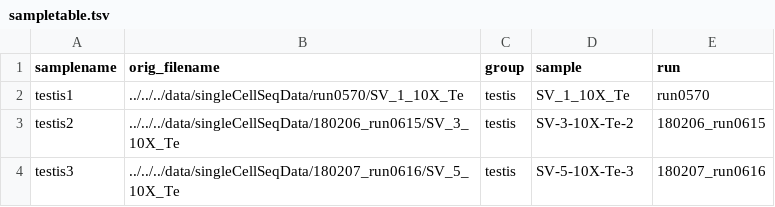
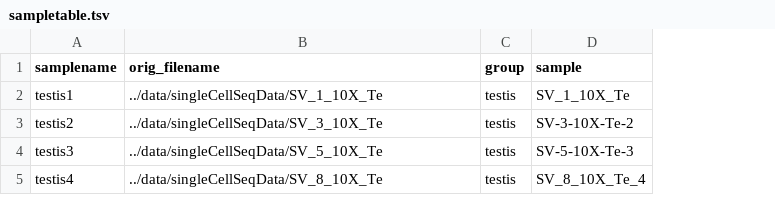
Before and after one commit to jfear/larval_gonad, a TSV file: scrnaseq-wf/config/sampletable.tsv, drawn as a sheet; removed rows and columns are numbered as before the commit, all else as after; the diff names each change by its address in the sheet, - before the commit and + after, or states it on an @@ line.

```diff
--- a/scrnaseq-wf/config/sampletable.tsv
+++ b/scrnaseq-wf/config/sampletable.tsv
-column E (run), rows 2-4: run0570 | 180206_run0615 | 180207_run0616
-B2 (orig_filename): ../../../data/singleCellSeqData/run0570/SV_1_10X_Te
+B2 (orig_filename): ../data/singleCellSeqData/SV_1_10X_Te
-B3 (orig_filename): ../../../data/singleCellSeqData/180206_run0615/SV_3_10X_Te
+B3 (orig_filename): ../data/singleCellSeqData/SV_3_10X_Te
-B4 (orig_filename): ../../../data/singleCellSeqData/180207_run0616/SV_5_10X_Te
+B4 (orig_filename): ../data/singleCellSeqData/SV_5_10X_Te
+row 5: testis4 | ../data/singleCellSeqData/SV_8_10X_Te | testis | SV_8_10X_Te_4
```
Also changed, not shown: 2 other files.
